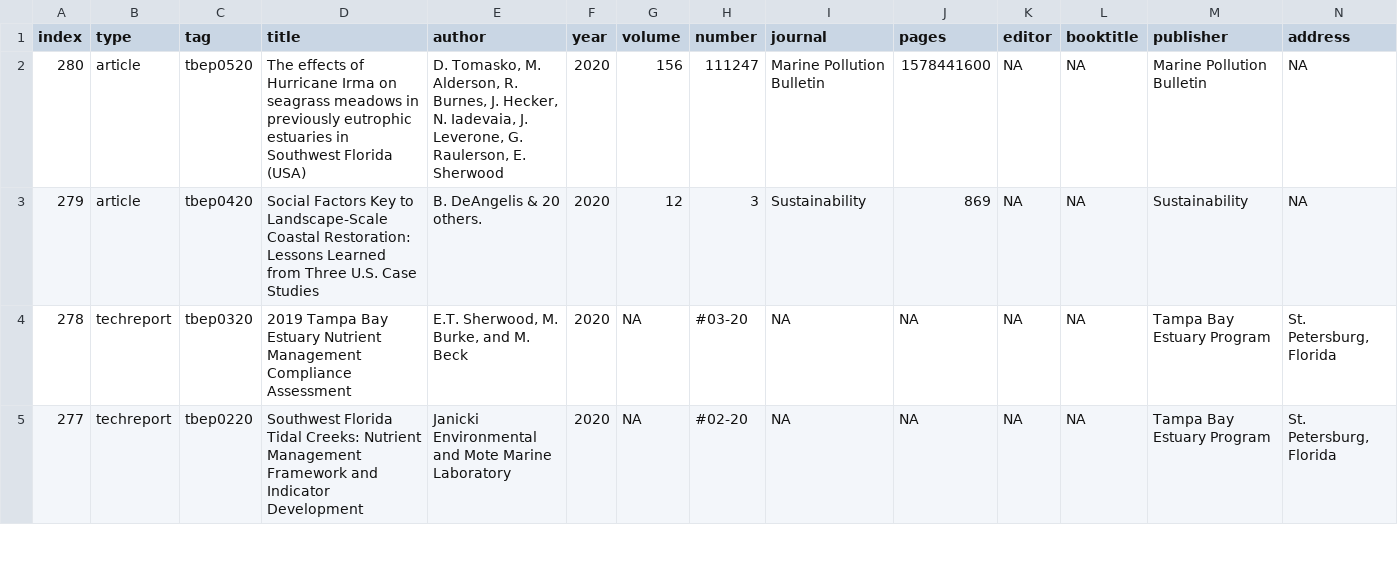
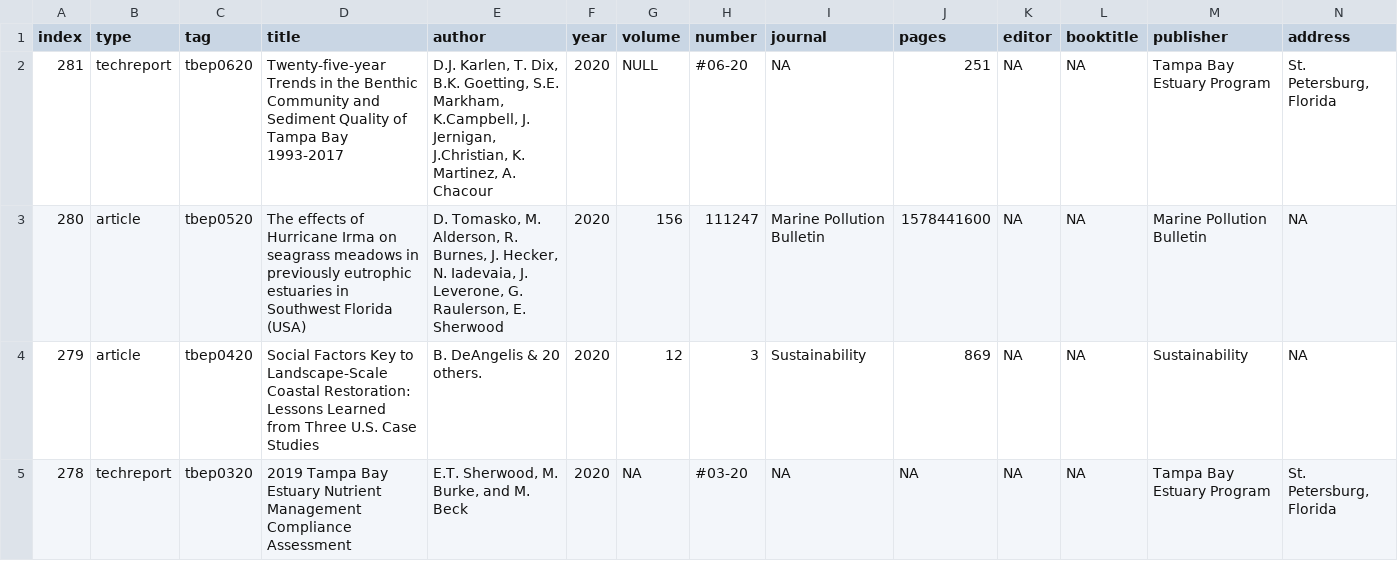
Before and after one commit to tbep-tech/tbep-refs, a CSV file: tbep-refs.csv, drawn as a sheet; only a part is shown; the shorter side is filled out with more unchanged rows; rows hold the shown columns only; the diff names each change by its address in the sheet, - before the commit and + after, or states it on an @@ line.

```diff
--- a/tbep-refs.csv
+++ b/tbep-refs.csv
+row 2: 281 | techreport | tbep0620 | Twenty-five-year Trends in the Benthic Community and Sediment Quality of Tampa Bay 1993-2017 | D.J. Karlen, T. Dix, B.K. Goetting, S.E. Markham, K.Campbell, J. Jernigan, J.Christian, K. Martinez, A. Chacour | 2020 | NULL | #06-20 | NA | 251 | NA | NA | Tampa Bay Estuary Program | St. Petersburg, Florida
```
Also changed, not shown: 2 other files.
